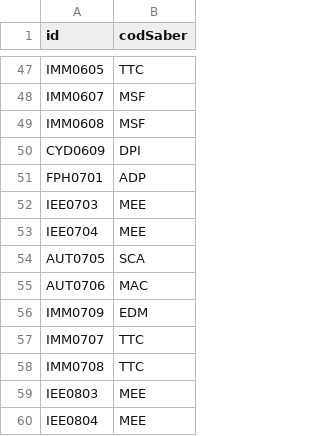
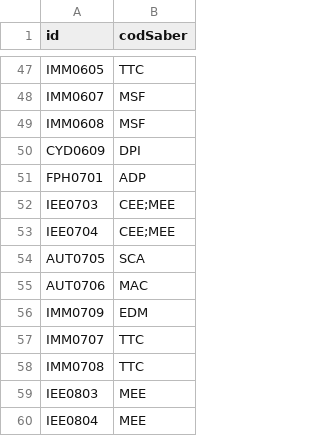
Before and after one commit to EIEM-TEC/CLIE, a CSV file: cursos/cursos_rasgos.csv, drawn as a sheet; only a part is shown, gaps mark what is left out.

```diff
--- a/cursos/cursos_rasgos.csv
+++ b/cursos/cursos_rasgos.csv
@@ -51,4 +51,4 @@ CYD0609,DPI
 FPH0701,ADP
-IEE0703,MEE
-IEE0704,MEE
+IEE0703,CEE;MEE
+IEE0704,CEE;MEE
 AUT0705,SCA
```
Also changed, not shown: areas.csv, rasgos.csv.
